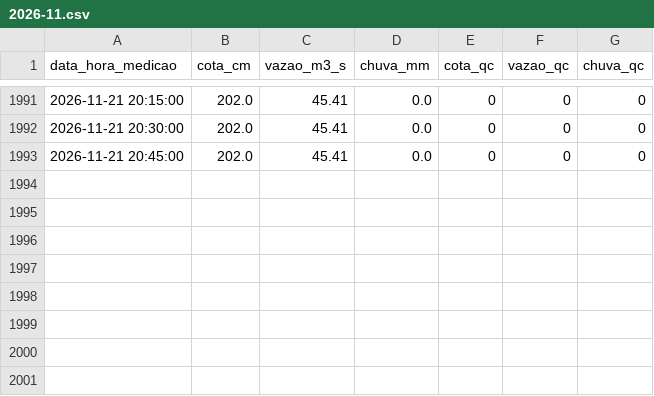
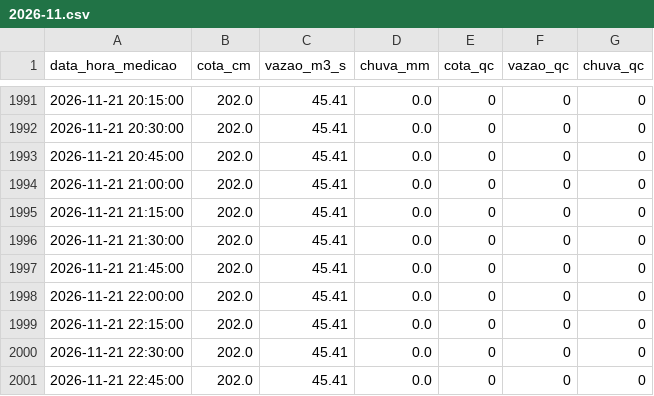
Before and after one commit to barretojmarcos/mearim, a CSV file: medicoes/33281000/2026-11.csv, drawn as a sheet; only a part is shown, gaps mark what is left out; the diff names each change by its address in the sheet, - before the commit and + after, or states it on an @@ line.

```diff
--- a/medicoes/33281000/2026-11.csv
+++ b/medicoes/33281000/2026-11.csv
+row 1994: 2026-11-21 21:00:00 | 202.0 | 45.41 | 0.0 | 0 | 0 | 0
+row 1995: 2026-11-21 21:15:00 | 202.0 | 45.41 | 0.0 | 0 | 0 | 0
+row 1996: 2026-11-21 21:30:00 | 202.0 | 45.41 | 0.0 | 0 | 0 | 0
+row 1997: 2026-11-21 21:45:00 | 202.0 | 45.41 | 0.0 | 0 | 0 | 0
+row 1998: 2026-11-21 22:00:00 | 202.0 | 45.41 | 0.0 | 0 | 0 | 0
+row 1999: 2026-11-21 22:15:00 | 202.0 | 45.41 | 0.0 | 0 | 0 | 0
+row 2000: 2026-11-21 22:30:00 | 202.0 | 45.41 | 0.0 | 0 | 0 | 0
+row 2001: 2026-11-21 22:45:00 | 202.0 | 45.41 | 0.0 | 0 | 0 | 0
```
Also changed, not shown: disponibilidade/33281000/2026-11.csv, 1 other file.
